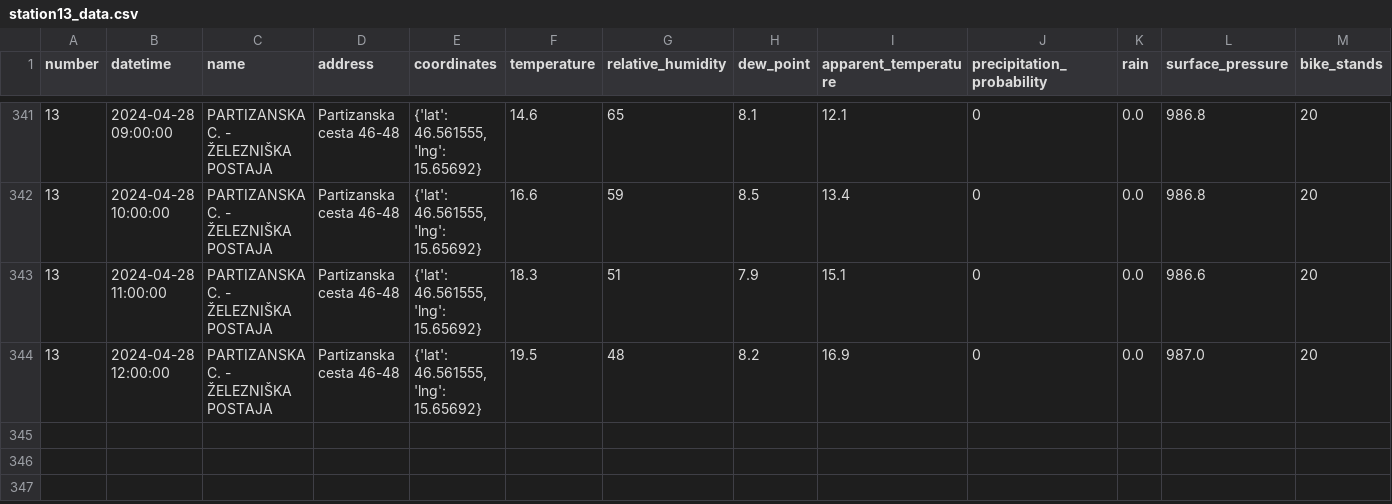
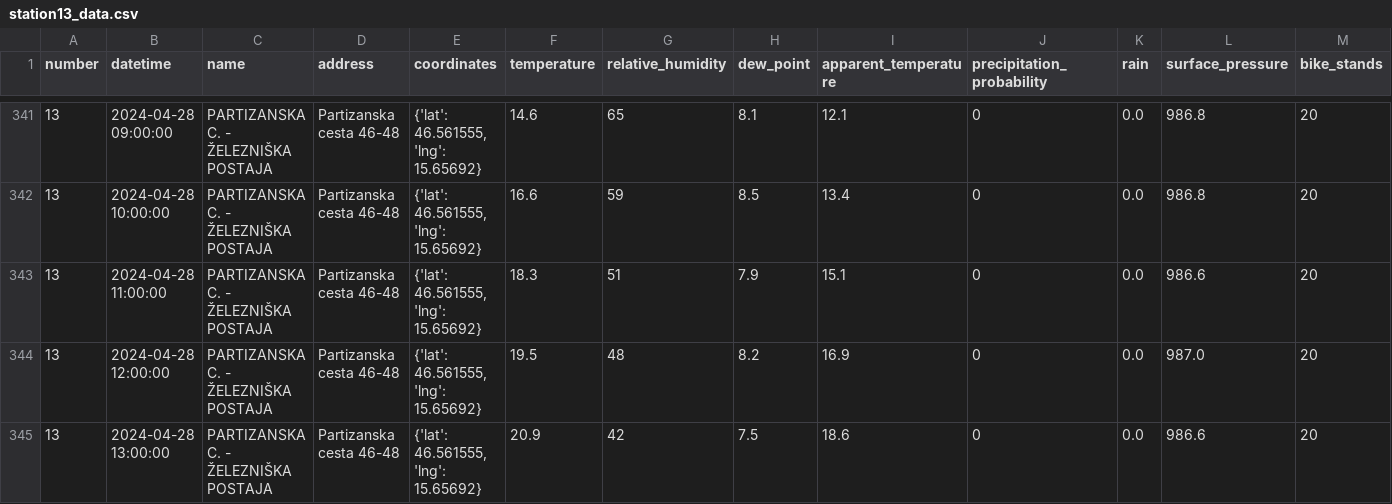
Before and after one commit to ChiefPatrik/mBikePredictions, a CSV file: data/processed/station13_data.csv, drawn as a sheet; only a part is shown, gaps mark what is left out; rows hold the shown columns only; the diff names each change by its address in the sheet, - before the commit and + after, or states it on an @@ line.

```diff
--- a/data/processed/station13_data.csv
+++ b/data/processed/station13_data.csv
+row 345: 13 | 2024-04-28 13:00:00 | PARTIZANSKA C. - ŽELEZNIŠKA POSTAJA | Partizanska cesta 46-48 | {'lat': 46.561555, 'lng': 15.65692} | 20.9 | 42 | 7.5 | 18.6 | 0 | 0.0 | 986.6 | 20
```
Also changed, not shown: data/processed/station15_data.csv, data/processed/station21_data.csv, 28 other files.
